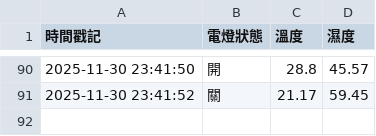
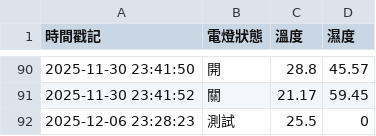
Before and after one commit to oink3388-IoT/20205_10_26_chihlee_pi_pico_Steve, a CSV file: lesson6/sensor_data.csv, drawn as a sheet; only a part is shown, gaps mark what is left out; the diff names each change by its address in the sheet, - before the commit and + after, or states it on an @@ line.

```diff
--- a/lesson6/sensor_data.csv
+++ b/lesson6/sensor_data.csv
+row 92: 2025-12-06 23:28:23 | 測試 | 25.5 | 0
```
Also changed, not shown: 6 other files.
